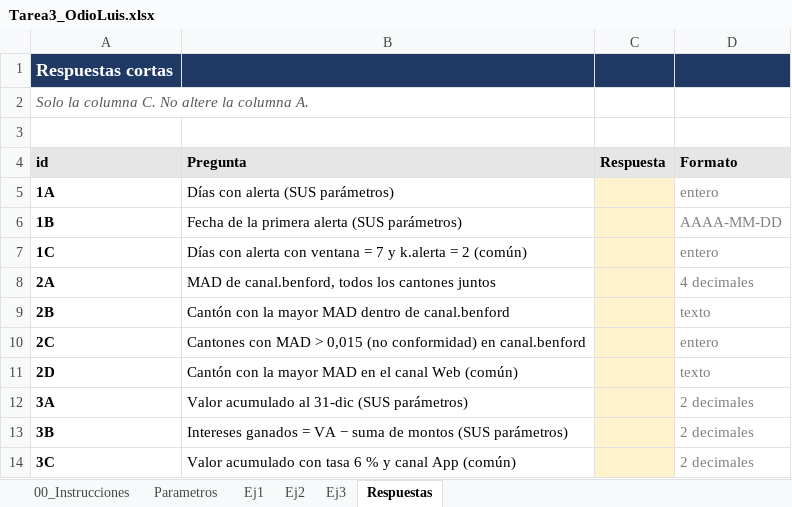
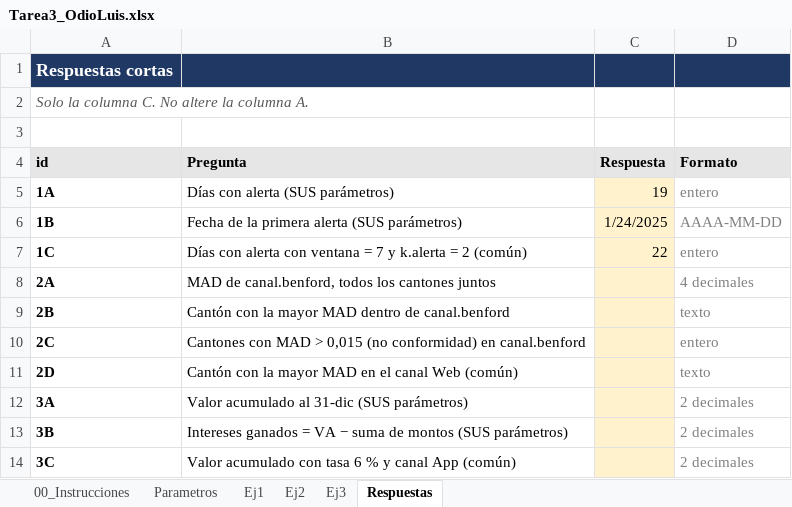
Before and after one commit to Lodioss/Tarea3_OdioLuis, an Excel workbook: excel/Tarea3_OdioLuis.xlsx, sheet Respuestas, drawn as a sheet; values as stored, in another font and other column widths than the file's, no borders; the diff names each change by its address in the sheet, - before the commit and + after, or states it on an @@ line.

```diff
--- a/excel/Tarea3_OdioLuis.xlsx (sheet Respuestas)
+++ b/excel/Tarea3_OdioLuis.xlsx (sheet Respuestas)
-C5 (Respuesta): (empty)
+C5 (Respuesta): 19
-C6 (Respuesta): (empty)
+C6 (Respuesta): 1/24/2025
-C7 (Respuesta): (empty)
+C7 (Respuesta): 22
```
Also changed, not shown: sheet Ej1, sheet Parametros.
